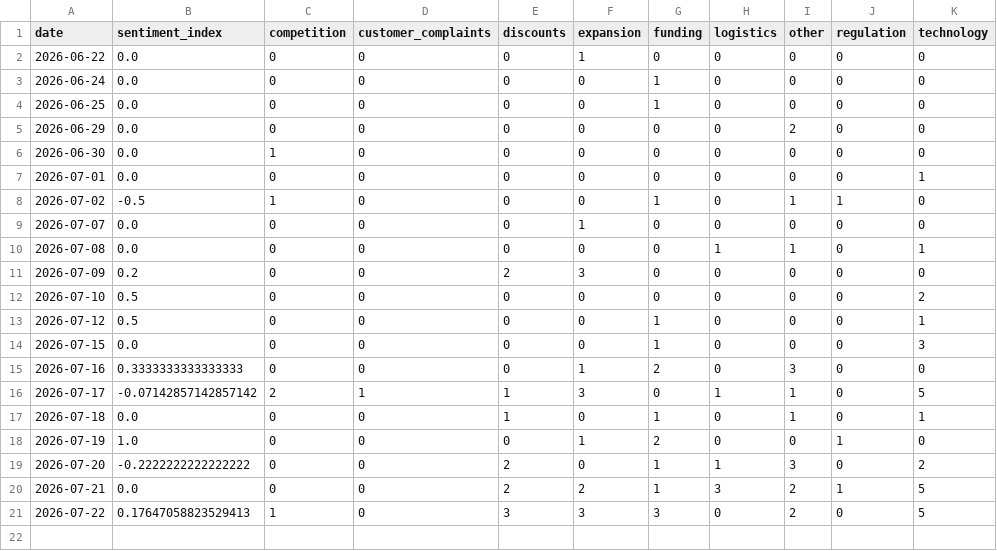
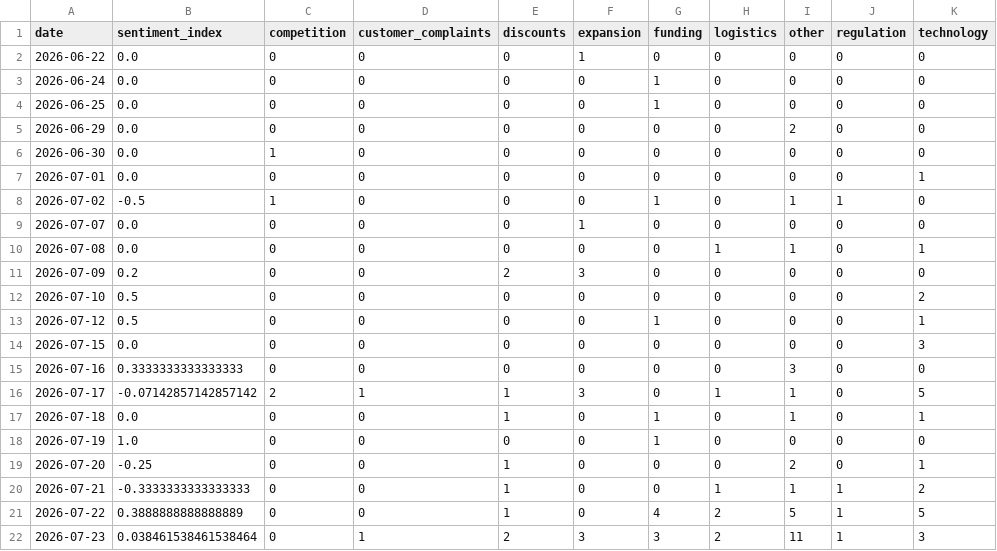
Before and after one commit to akanksha726/Infosys-Springboard, a CSV file: data/processed/daily_market_metrics.csv, drawn as a sheet.

```diff
--- a/data/processed/daily_market_metrics.csv
+++ b/data/processed/daily_market_metrics.csv
@@ -13,9 +13,10 @@ date,sentiment_index,competition,customer_complaints,discounts,expansion,funding
 2026-07-12,0.5,0,0,0,0,1,0,0,0,1
-2026-07-15,0.0,0,0,0,0,1,0,0,0,3
-2026-07-16,0.3333333333333333,0,0,0,1,2,0,3,0,0
+2026-07-15,0.0,0,0,0,0,0,0,0,0,3
+2026-07-16,0.3333333333333333,0,0,0,0,0,0,3,0,0
 2026-07-17,-0.07142857142857142,2,1,1,3,0,1,1,0,5
 2026-07-18,0.0,0,0,1,0,1,0,1,0,1
-2026-07-19,1.0,0,0,0,1,2,0,0,1,0
-2026-07-20,-0.2222222222222222,0,0,2,0,1,1,3,0,2
-2026-07-21,0.0,0,0,2,2,1,3,2,1,5
-2026-07-22,0.17647058823529413,1,0,3,3,3,0,2,0,5
+2026-07-19,1.0,0,0,0,0,1,0,0,0,0
+2026-07-20,-0.25,0,0,1,0,0,0,2,0,1
+2026-07-21,-0.3333333333333333,0,0,1,0,0,1,1,1,2
+2026-07-22,0.3888888888888889,0,0,1,0,4,2,5,1,5
+2026-07-23,0.038461538461538464,0,1,2,3,3,2,11,1,3
```
Also changed, not shown: data/processed/brand_daily_metrics.csv, data/processed/market_forecast_history.csv, 1 other file.
